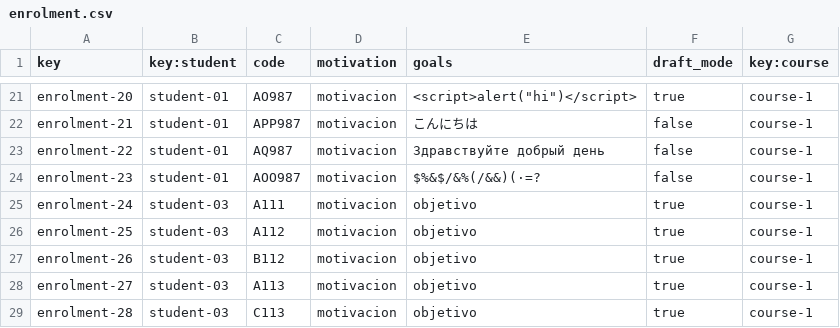
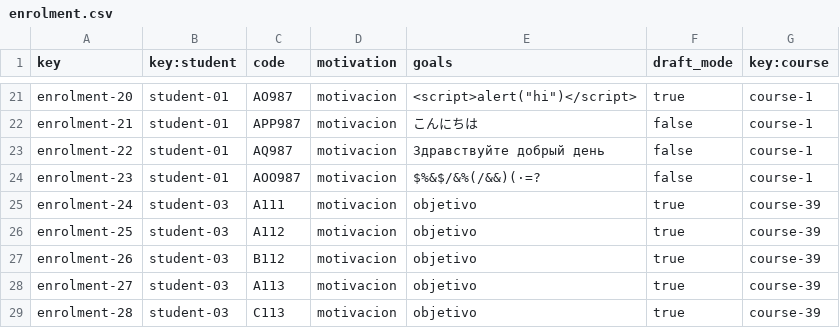
Before and after one commit to Miguel-Angel-Roldan-Garcia/Acme-L3, a CSV file: src/main/webapp/WEB-INF/resources/sample-data/enrolment.csv, drawn as a sheet; only a part is shown, gaps mark what is left out.

Commit message:
Merge branch 'feature/student-02' of https://github.com/Miguel-Angel-Roldan-Garcia/Acme-L3.git into feature/student-02

```diff
--- a/src/main/webapp/WEB-INF/resources/sample-data/enrolment.csv
+++ b/src/main/webapp/WEB-INF/resources/sample-data/enrolment.csv
@@ -24,6 +24,6 @@ enrolment-22,student-01,AQ987,motivacion,Здравствуйте добрый
 enrolment-23,student-01,AOO987,motivacion,$%&$/&%(/&&)(·=?,false,course-1
-enrolment-24,student-03,A111,motivacion,objetivo,true,course-1
-enrolment-25,student-03,A112,motivacion,objetivo,true,course-1
-enrolment-26,student-03,B112,motivacion,objetivo,true,course-1
-enrolment-27,student-03,A113,motivacion,objetivo,true,course-1
-enrolment-28,student-03,C113,motivacion,objetivo,true,course-1
+enrolment-24,student-03,A111,motivacion,objetivo,true,course-39
+enrolment-25,student-03,A112,motivacion,objetivo,true,course-39
+enrolment-26,student-03,B112,motivacion,objetivo,true,course-39
+enrolment-27,student-03,A113,motivacion,objetivo,true,course-39
+enrolment-28,student-03,C113,motivacion,objetivo,true,course-39
```
Also changed, not shown: 11 other files.
